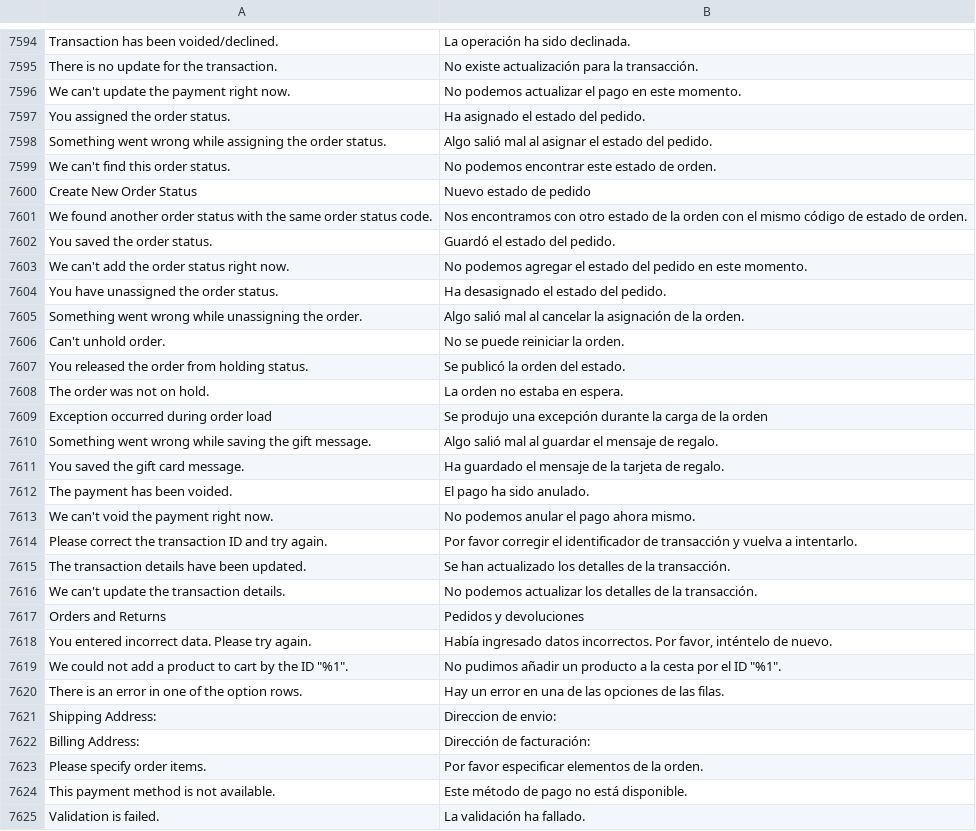
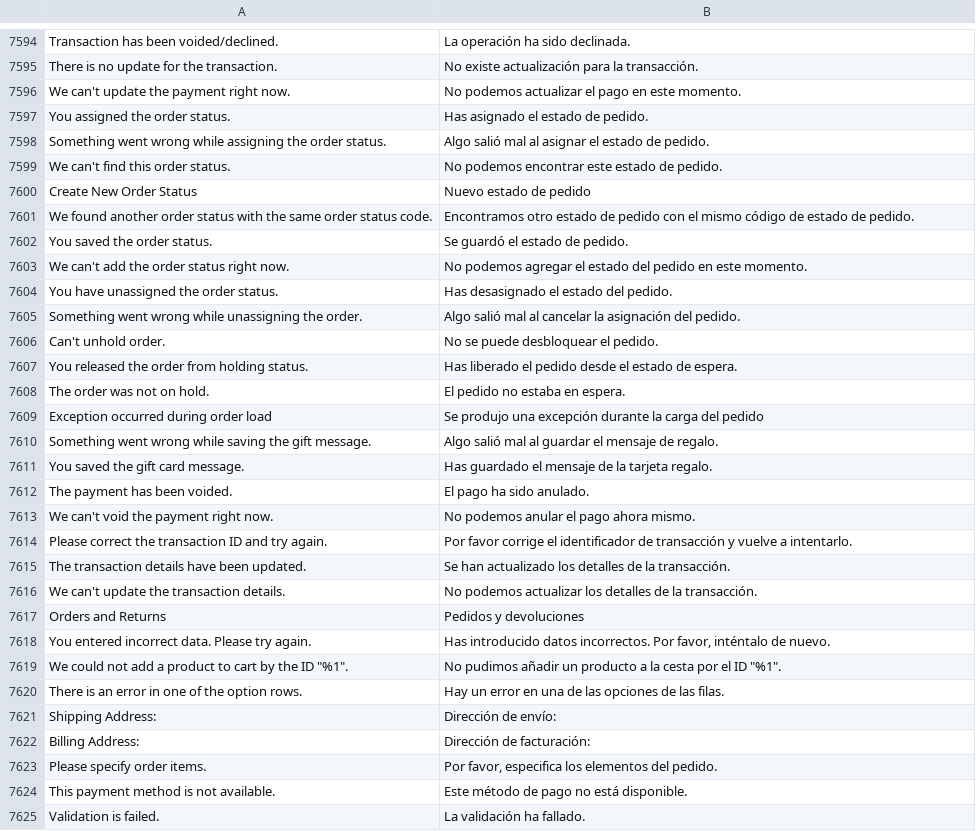
Before and after one commit to magento-l10n/language-es_ES, a CSV file: es_ES.csv, drawn as a sheet; only a part is shown, gaps mark what is left out; the diff covers the shown part only; the diff names each change by its address in the sheet, - before the commit and + after, or states it on an @@ line.

Commit message:
Updating translations from Crowdin.

```diff
--- a/es_ES.csv
+++ b/es_ES.csv
-B7597: Ha asignado el estado del pedido.
+B7597: Has asignado el estado de pedido.
-B7598: …el estado del pedido.
+B7598: …el estado de pedido.
-B7599: No podemos encontrar este estado de orden.
+B7599: No podemos encontrar este estado de pedido.
-B7601: Nos encontramos con otro estado de la orden con el mismo código de estado de orden.
+B7601: Encontramos otro estado de pedido con el mismo código de estado de pedido.
-B7602: Guardó el estado del pedido.
+B7602: Se guardó el estado de pedido.
-B7604: Ha desasignado el estado del pedido.
+B7604: Has desasignado el estado del pedido.
-B7605: …la asignación de la orden.
+B7605: …la asignación del pedido.
-B7606: No se puede reiniciar la orden.
+B7606: No se puede desbloquear el pedido.
-B7607: Se publicó la orden del estado.
+B7607: Has liberado el pedido desde el estado de espera.
-B7608: La orden no estaba en espera.
+B7608: El pedido no estaba en espera.
-B7609: …la carga de la orden
+B7609: …la carga del pedido
-B7611: Ha guardado el mensaje de la tarjeta de regalo.
+B7611: Has guardado el mensaje de la tarjeta regalo.
-B7614: Por favor corregir el identificador de transacción y vuelva a intentarlo.
+B7614: Por favor corrige el identificador de transacción y vuelve a intentarlo.
-B7618: Había ingresado datos incorrectos. Por favor, inténtelo de nuevo.
+B7618: Has introducido datos incorrectos. Por favor, inténtalo de nuevo.
-B7621: Direccion de envio:
+B7621: Dirección de envío:
-B7623: Por favor especificar elementos de la orden.
+B7623: Por favor, especifica los elementos del pedido.
```
Also changed, not shown: 2 added rows, 2 removed rows, 2 moved rows and 6 edited cells elsewhere in this file, 1 other file.
